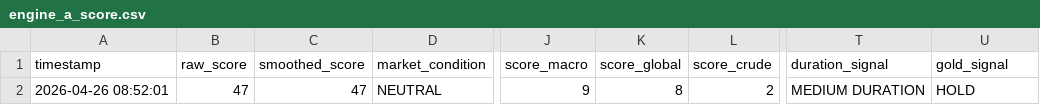
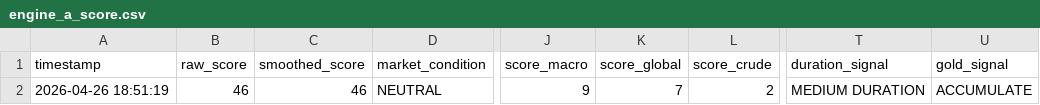
Before and after one commit to abhiarjun231-netizen/Engine-A-Dashboard, a CSV file: data/engine_a_score.csv, drawn as a sheet; only a part is shown, gaps mark what is left out; the diff names each change by its address in the sheet, - before the commit and + after, or states it on an @@ line.

```diff
--- a/data/engine_a_score.csv
+++ b/data/engine_a_score.csv
-A2 (timestamp): 2026-04-26 08:52:01
+A2 (timestamp): 2026-04-26 18:51:19
-B2 (raw_score): 47
+B2 (raw_score): 46
-C2 (smoothed_score): 47
+C2 (smoothed_score): 46
-K2 (score_global): 8
+K2 (score_global): 7
-U2 (gold_signal): HOLD
+U2 (gold_signal): ACCUMULATE
```
Also changed, not shown: data/engine_b_prices.csv, data/global_prices.csv, 5 other files.
